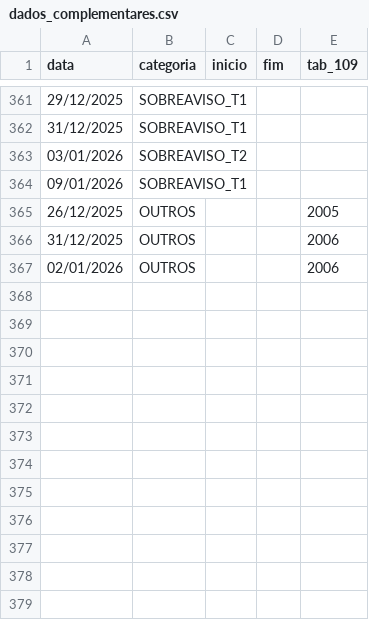
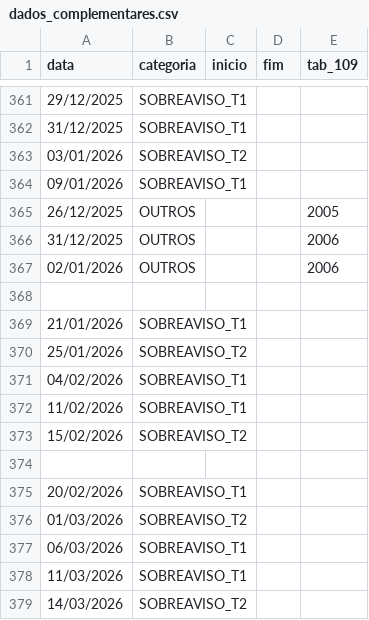
Before and after one commit to mbalieiro/ponto, a CSV file: src/main/resources/dados_complementares.csv, drawn as a sheet; only a part is shown, gaps mark what is left out; the diff names each change by its address in the sheet, - before the commit and + after, or states it on an @@ line.

Commit message:
Atualização de dados

```diff
--- a/src/main/resources/dados_complementares.csv
+++ b/src/main/resources/dados_complementares.csv
+row 368: (empty)
+row 369: 21/01/2026 | SOBREAVISO_T1
+row 370: 25/01/2026 | SOBREAVISO_T2
+row 371: 04/02/2026 | SOBREAVISO_T1
+row 372: 11/02/2026 | SOBREAVISO_T1
+row 373: 15/02/2026 | SOBREAVISO_T2
+row 374: (empty)
+row 375: 20/02/2026 | SOBREAVISO_T1
+row 376: 01/03/2026 | SOBREAVISO_T2
+row 377: 06/03/2026 | SOBREAVISO_T1
+row 378: 11/03/2026 | SOBREAVISO_T1
+row 379: 14/03/2026 | SOBREAVISO_T2
```
Also changed, not shown: 1 other file.
